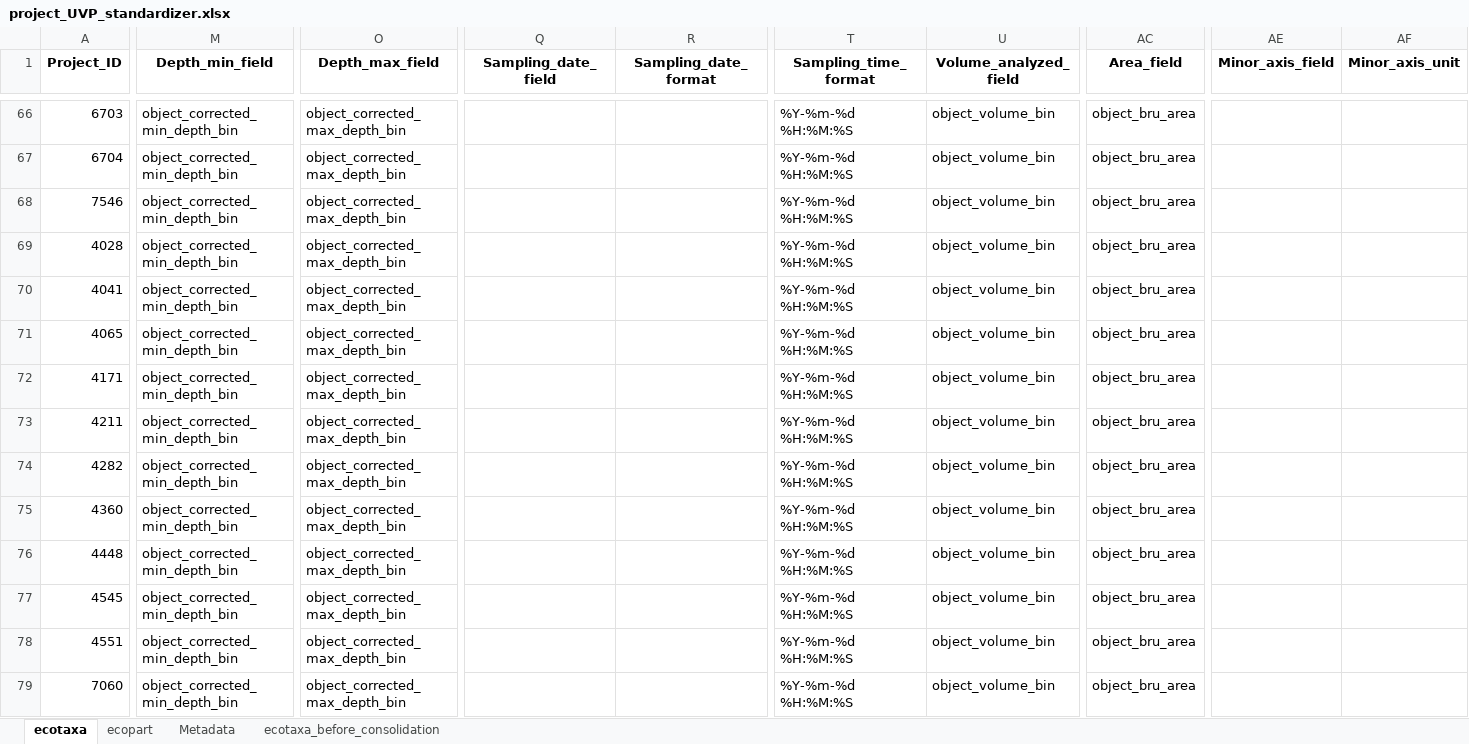
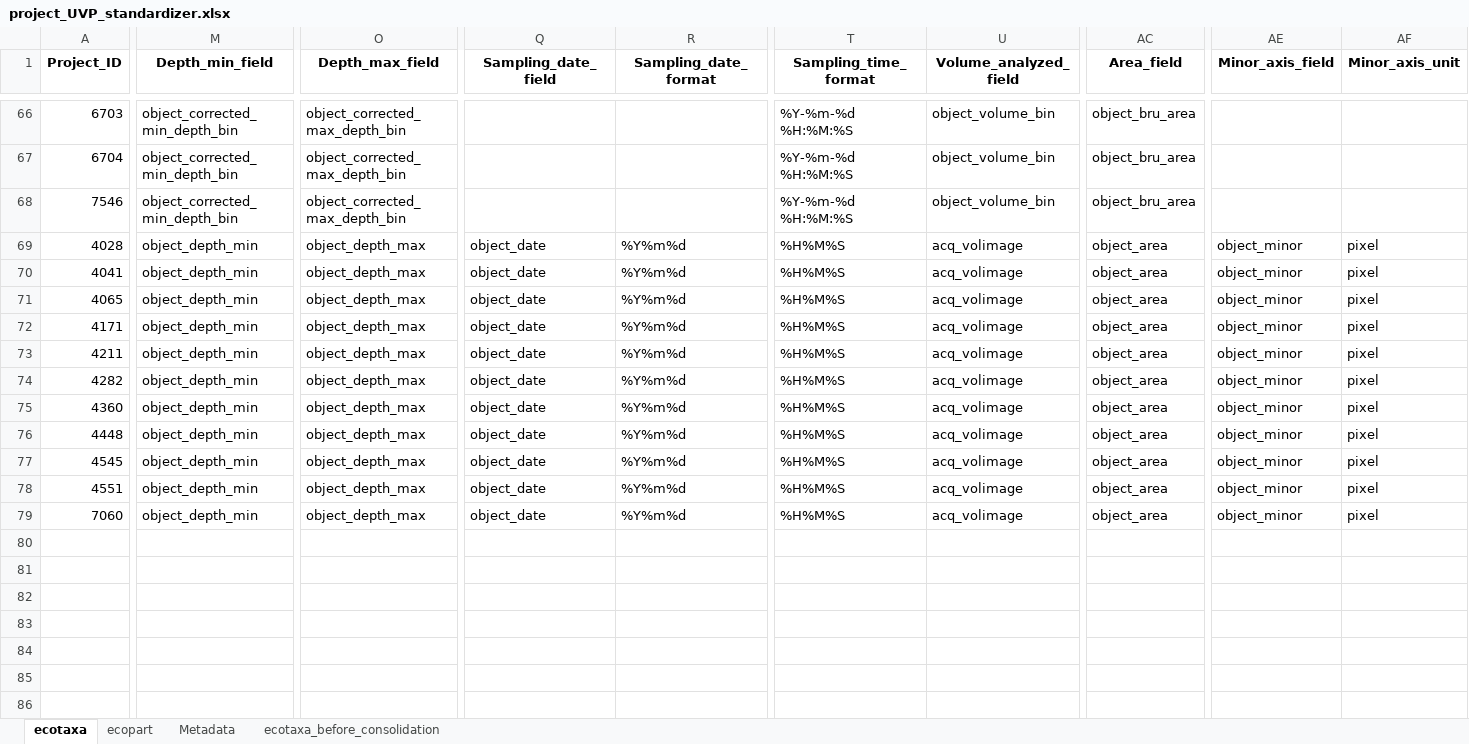
Before and after one commit to jessluo/PSSdb, an Excel workbook: raw/project_UVP_standardizer.xlsx, sheet ecotaxa, drawn as a sheet; only a part is shown, gaps mark what is left out; values as stored, in another font and other column widths than the file's, no borders; the diff names each change by its address in the sheet, - before the commit and + after, or states it on an @@ line.

```diff
--- a/raw/project_UVP_standardizer.xlsx (sheet ecotaxa)
+++ b/raw/project_UVP_standardizer.xlsx (sheet ecotaxa)
-M69:M79 (Depth_min_field): object_corrected_min_depth_bin
+M69:M79 (Depth_min_field): object_depth_min
-O69:O79 (Depth_max_field): object_corrected_max_depth_bin
+O69:O79 (Depth_max_field): object_depth_max
-Q69:Q79 (Sampling_date_field): (empty)
+Q69:Q79 (Sampling_date_field): object_date
-R69:R79 (Sampling_date_format): (empty)
+R69:R79 (Sampling_date_format): %Y%m%d
-T69:T79 (Sampling_time_format): %Y-%m-%d %H:%M:%S
+T69:T79 (Sampling_time_format): %H%M%S
-U69:U79 (Volume_analyzed_field): object_volume_bin
+U69:U79 (Volume_analyzed_field): acq_volimage
-AC69:AC79 (Area_field): object_bru_area
+AC69:AC79 (Area_field): object_area
-AE69:AE79 (Minor_axis_field): (empty)
+AE69:AE79 (Minor_axis_field): object_minor
-AF69:AF79 (Minor_axis_unit): (empty)
+AF69:AF79 (Minor_axis_unit): pixel
```
Also changed, not shown: sheet ecopart.
